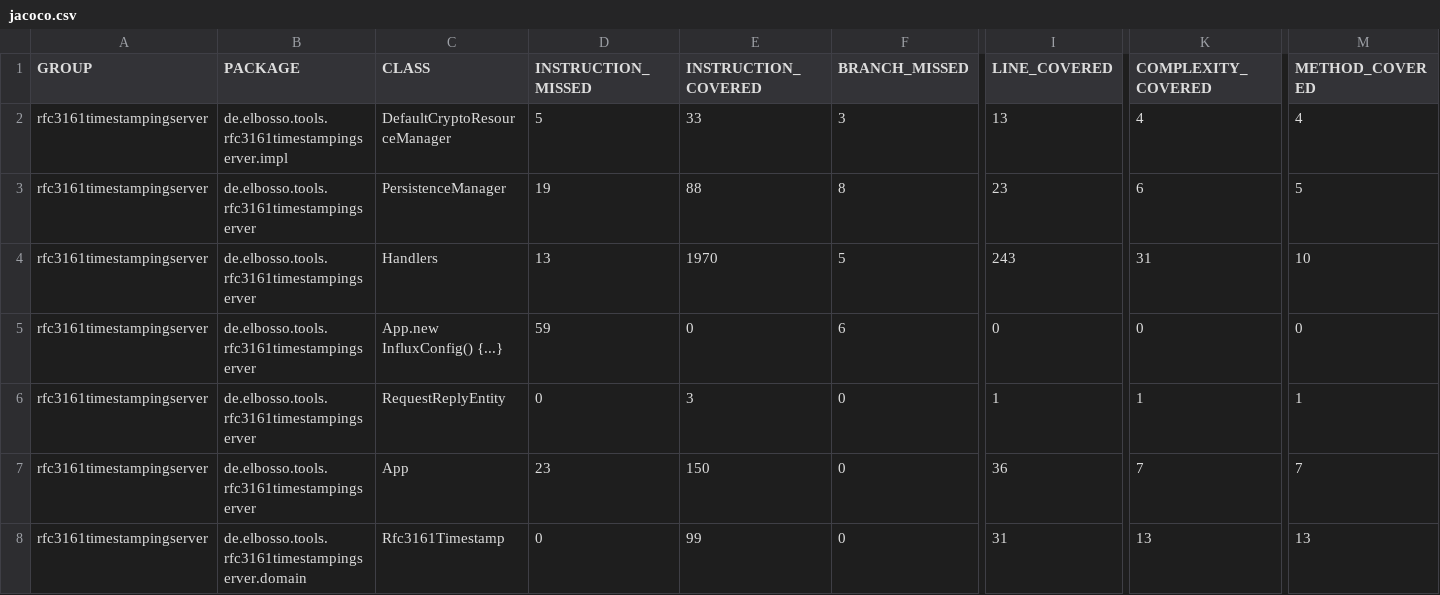
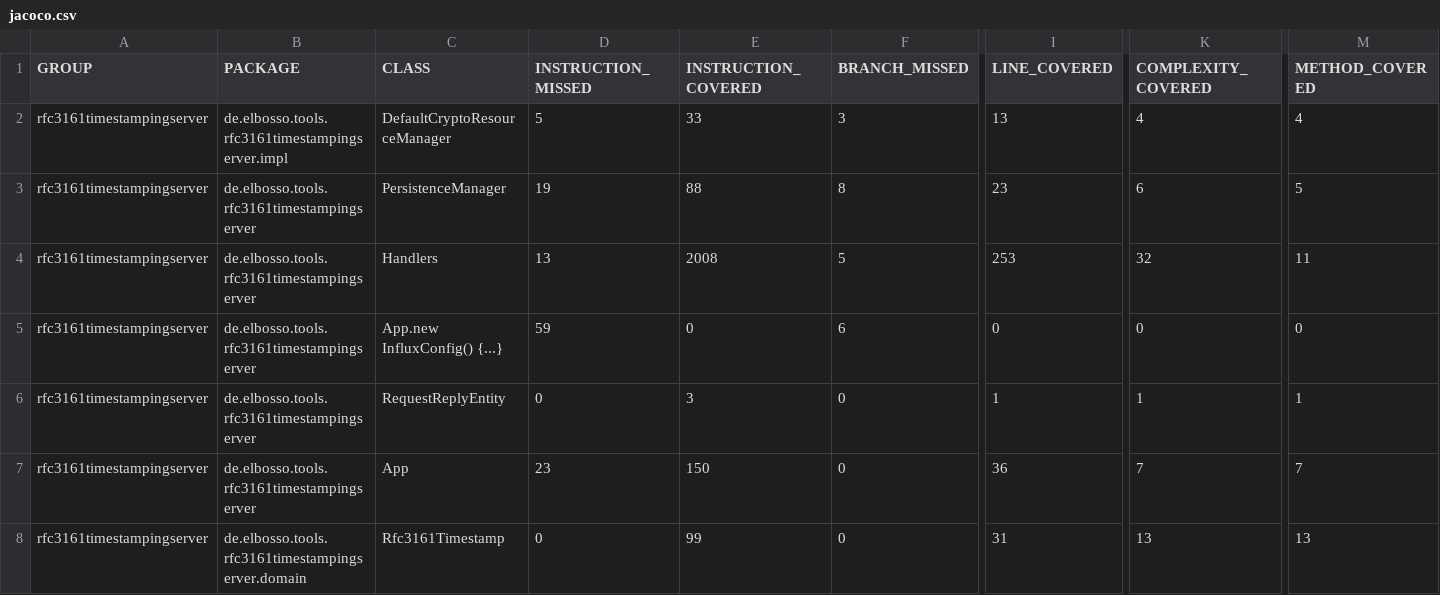
Before and after one commit to elbosso/rfc3161timestampingserver, a CSV file: jacoco/jacoco.csv, drawn as a sheet; only a part is shown, gaps mark what is left out; the diff names each change by its address in the sheet, - before the commit and + after, or states it on an @@ line.

```diff
--- a/jacoco/jacoco.csv
+++ b/jacoco/jacoco.csv
-E4 (INSTRUCTION_COVERED): 1970
+E4 (INSTRUCTION_COVERED): 2008
-I4 (LINE_COVERED): 243
+I4 (LINE_COVERED): 253
-K4 (COMPLEXITY_COVERED): 31
+K4 (COMPLEXITY_COVERED): 32
-M4 (METHOD_COVERED): 10
+M4 (METHOD_COVERED): 11
```
Also changed, not shown: 9 other files.
